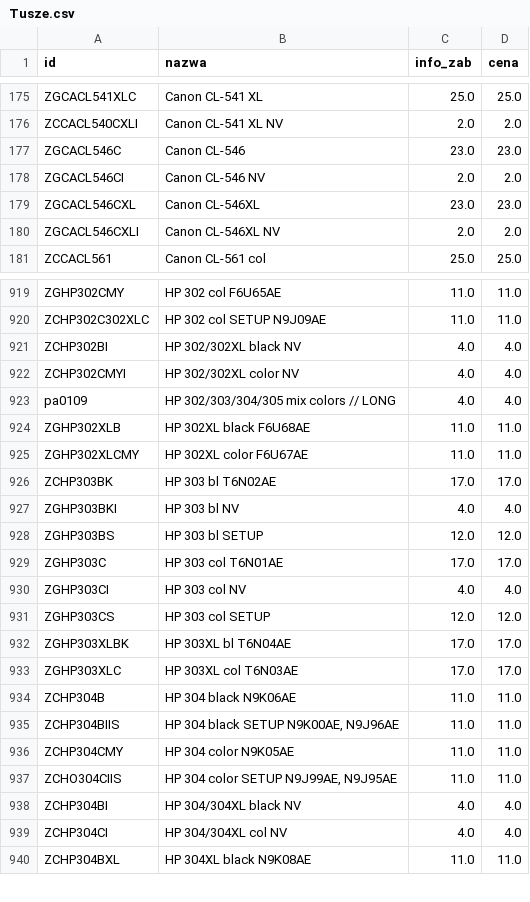
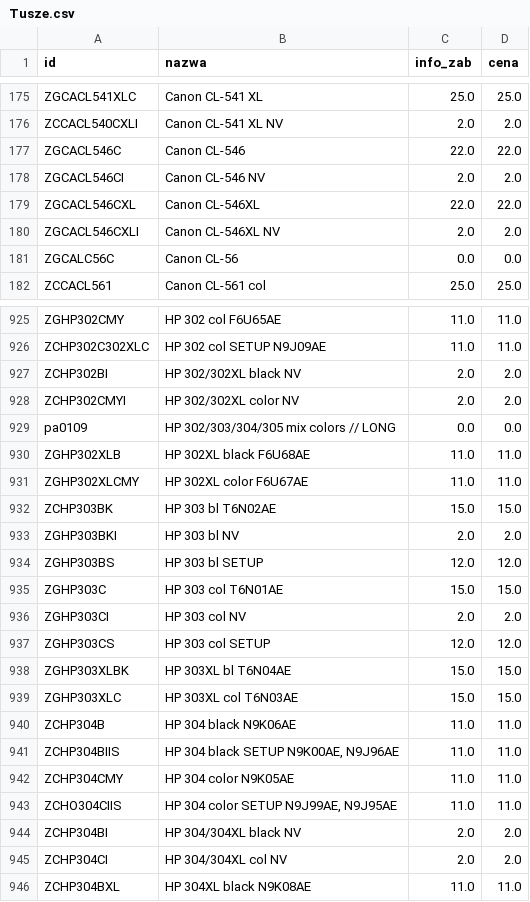
Before and after one commit to Max7476/bazaplikow, a CSV file: Tusze.csv, drawn as a sheet; only a part is shown, gaps mark what is left out; the diff covers the shown part only.

```diff
--- a/Tusze.csv
+++ b/Tusze.csv
@@ -176,6 +176,7 @@
 "ZCCACL540CXLI";"Canon CL-541 XL NV";"2.0";"2.0"
-"ZGCACL546C";"Canon CL-546";"23.0";"23.0"
+"ZGCACL546C";"Canon CL-546";"22.0";"22.0"
 "ZGCACL546CI";"Canon CL-546 NV";"2.0";"2.0"
-"ZGCACL546CXL";"Canon CL-546XL";"23.0";"23.0"
+"ZGCACL546CXL";"Canon CL-546XL";"22.0";"22.0"
 "ZGCACL546CXLI";"Canon CL-546XL NV";"2.0";"2.0"
+"ZGCALC56C";"Canon CL-56";"0.0";"0.0"
 "ZCCACL561";"Canon CL-561 col";"25.0";"25.0"
@@ -920,15 +926,15 @@
 "ZCHP302C302XLC";"HP  302 col SETUP         N9J09AE";"11.0";"11.0"
-"ZCHP302BI";"HP  302/302XL black NV";"4.0";"4.0"
-"ZCHP302CMYI";"HP  302/302XL color NV";"4.0";"4.0"
-"pa0109";"HP  302/303/304/305 mix colors // LONG";"4.0";"4.0"
+"ZCHP302BI";"HP  302/302XL black NV";"2.0";"2.0"
+"ZCHP302CMYI";"HP  302/302XL color NV";"2.0";"2.0"
+"pa0109";"HP  302/303/304/305 mix colors // LONG";"0.0";"0.0"
 "ZGHP302XLB";"HP  302XL black              F6U68AE";"11.0";"11.0"
 "ZGHP302XLCMY";"HP  302XL color               F6U67AE";"11.0";"11.0"
-"ZCHP303BK";"HP  303 bl                T6N02AE";"17.0";"17.0"
-"ZGHP303BKI";"HP  303 bl NV";"4.0";"4.0"
+"ZCHP303BK";"HP  303 bl                T6N02AE";"15.0";"15.0"
+"ZGHP303BKI";"HP  303 bl NV";"2.0";"2.0"
 "ZGHP303BS";"HP  303 bl SETUP";"12.0";"12.0"
-"ZGHP303C";"HP  303 col               T6N01AE";"17.0";"17.0"
-"ZGHP303CI";"HP  303 col NV";"4.0";"4.0"
+"ZGHP303C";"HP  303 col               T6N01AE";"15.0";"15.0"
+"ZGHP303CI";"HP  303 col NV";"2.0";"2.0"
 "ZGHP303CS";"HP  303 col SETUP";"12.0";"12.0"
-"ZGHP303XLBK";"HP  303XL bl                T6N04AE";"17.0";"17.0"
-"ZGHP303XLC";"HP  303XL col                T6N03AE";"17.0";"17.0"
+"ZGHP303XLBK";"HP  303XL bl                T6N04AE";"15.0";"15.0"
+"ZGHP303XLC";"HP  303XL col                T6N03AE";"15.0";"15.0"
 "ZCHP304B";"HP  304 black                N9K06AE";"11.0";"11.0"
@@ -937,4 +943,4 @@
 "ZCHO304CIIS";"HP  304 color SETUP   N9J99AE, N9J95AE";"11.0";"11.0"
-"ZCHP304BI";"HP  304/304XL black NV";"4.0";"4.0"
-"ZCHP304CI";"HP  304/304XL col NV";"4.0";"4.0"
+"ZCHP304BI";"HP  304/304XL black NV";"2.0";"2.0"
+"ZCHP304CI";"HP  304/304XL col NV";"2.0";"2.0"
 "ZCHP304BXL";"HP  304XL black             N9K08AE";"11.0";"11.0"
```
Also changed, not shown: 7 added rows and 74 edited cells elsewhere in this file, Tonery.csv.
